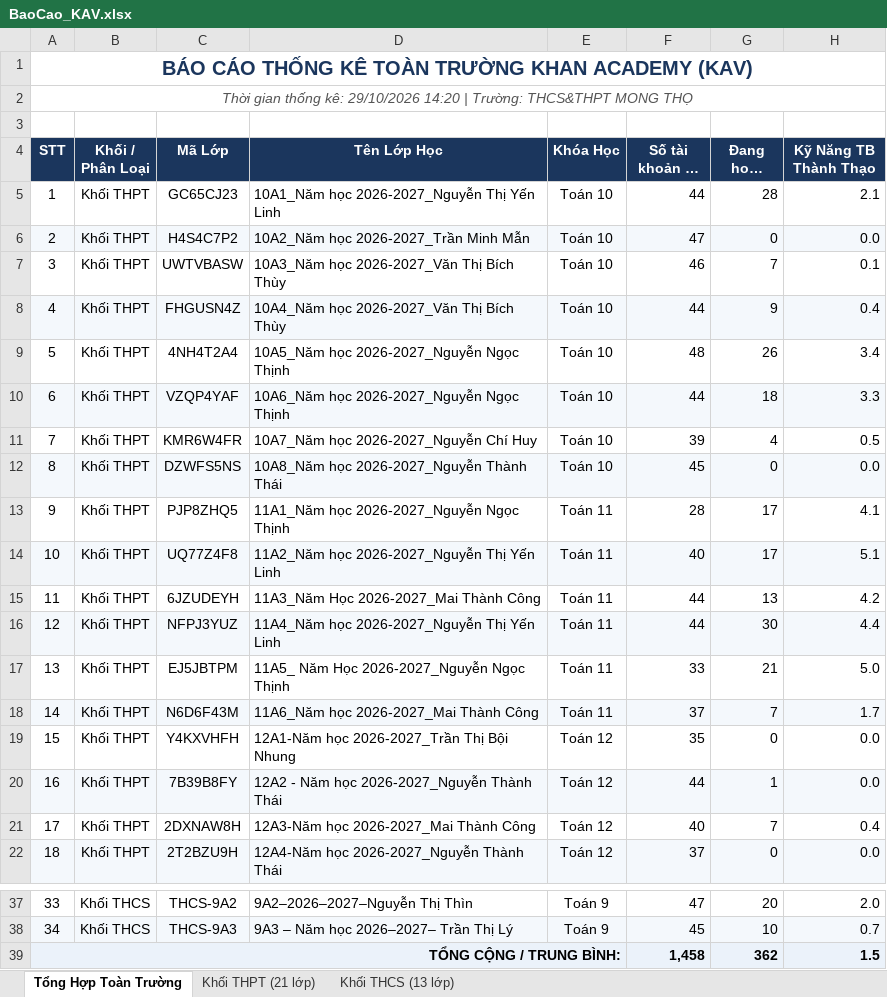
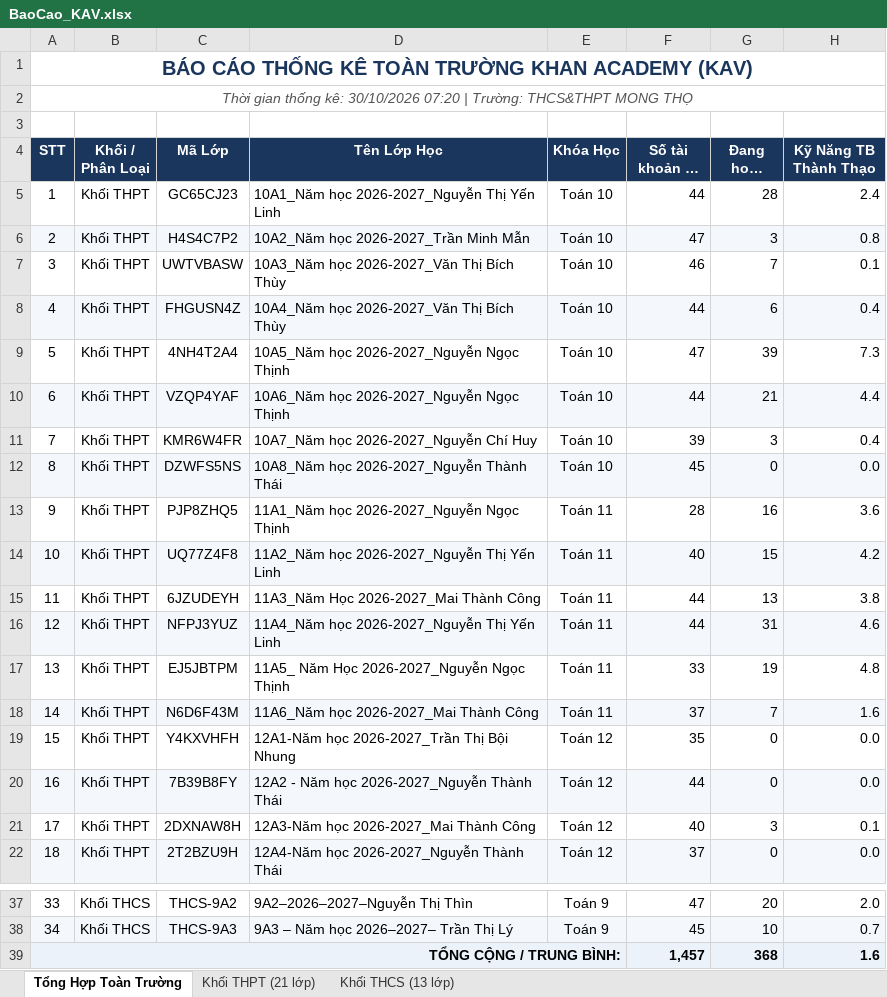
Before and after one commit to thanhthaiagu/kav-report, an Excel workbook: BaoCao_KAV.xlsx, sheet Tổng Hợp Toàn Trường, drawn as a sheet; only a part is shown, gaps mark what is left out; long unchanged cells end in …; values as stored, in another font and other column widths than the file's, no borders; the diff names each change by its address in the sheet, - before the commit and + after, or states it on an @@ line.

Commit message:
Cập nhật báo cáo Excel cả 2 tài khoản THCS & THPT

```diff
--- a/BaoCao_KAV.xlsx (sheet Tổng Hợp Toàn Trường)
+++ b/BaoCao_KAV.xlsx (sheet Tổng Hợp Toàn Trường)
-A2 (STT): …thống kê: 29/10/2026 14:20 | Trường:…
+A2 (STT): …thống kê: 30/10/2026 07:20 | Trường:…
-H5 (Kỹ Năng TB Thành Thạo): 2.1
+H5 (Kỹ Năng TB Thành Thạo): 2.4
-G6 (Đang hoạt động): 0
+G6 (Đang hoạt động): 3
-H6 (Kỹ Năng TB Thành Thạo): 0.0
+H6 (Kỹ Năng TB Thành Thạo): 0.8
-G8 (Đang hoạt động): 9
+G8 (Đang hoạt động): 6
-F9 (Số tài khoản đã tạo): 48
+F9 (Số tài khoản đã tạo): 47
-G9 (Đang hoạt động): 26
+G9 (Đang hoạt động): 39
-H9 (Kỹ Năng TB Thành Thạo): 3.4
+H9 (Kỹ Năng TB Thành Thạo): 7.3
-G10 (Đang hoạt động): 18
+G10 (Đang hoạt động): 21
-H10 (Kỹ Năng TB Thành Thạo): 3.3
+H10 (Kỹ Năng TB Thành Thạo): 4.4
-G11 (Đang hoạt động): 4
+G11 (Đang hoạt động): 3
-H11 (Kỹ Năng TB Thành Thạo): 0.5
+H11 (Kỹ Năng TB Thành Thạo): 0.4
-G13 (Đang hoạt động): 17
+G13 (Đang hoạt động): 16
-H13 (Kỹ Năng TB Thành Thạo): 4.1
+H13 (Kỹ Năng TB Thành Thạo): 3.6
-G14 (Đang hoạt động): 17
+G14 (Đang hoạt động): 15
-H14 (Kỹ Năng TB Thành Thạo): 5.1
+H14 (Kỹ Năng TB Thành Thạo): 4.2
-H15 (Kỹ Năng TB Thành Thạo): 4.2
+H15 (Kỹ Năng TB Thành Thạo): 3.8
-G16 (Đang hoạt động): 30
+G16 (Đang hoạt động): 31
-H16 (Kỹ Năng TB Thành Thạo): 4.4
+H16 (Kỹ Năng TB Thành Thạo): 4.6
-G17 (Đang hoạt động): 21
+G17 (Đang hoạt động): 19
-H17 (Kỹ Năng TB Thành Thạo): 5.0
+H17 (Kỹ Năng TB Thành Thạo): 4.8
-H18 (Kỹ Năng TB Thành Thạo): 1.7
+H18 (Kỹ Năng TB Thành Thạo): 1.6
-G20 (Đang hoạt động): 1
+G20 (Đang hoạt động): 0
-G21 (Đang hoạt động): 7
+G21 (Đang hoạt động): 3
-H21 (Kỹ Năng TB Thành Thạo): 0.4
+H21 (Kỹ Năng TB Thành Thạo): 0.1
-F39 (Số tài khoản đã tạo): 1,458
+F39 (Số tài khoản đã tạo): 1,457
-G39 (Đang hoạt động): 362
+G39 (Đang hoạt động): 368
-H39 (Kỹ Năng TB Thành Thạo): 1.5
+H39 (Kỹ Năng TB Thành Thạo): 1.6
```
Also changed, not shown: sheet Khối THPT (21 lớp), sheet Khối THCS (13 lớp).
